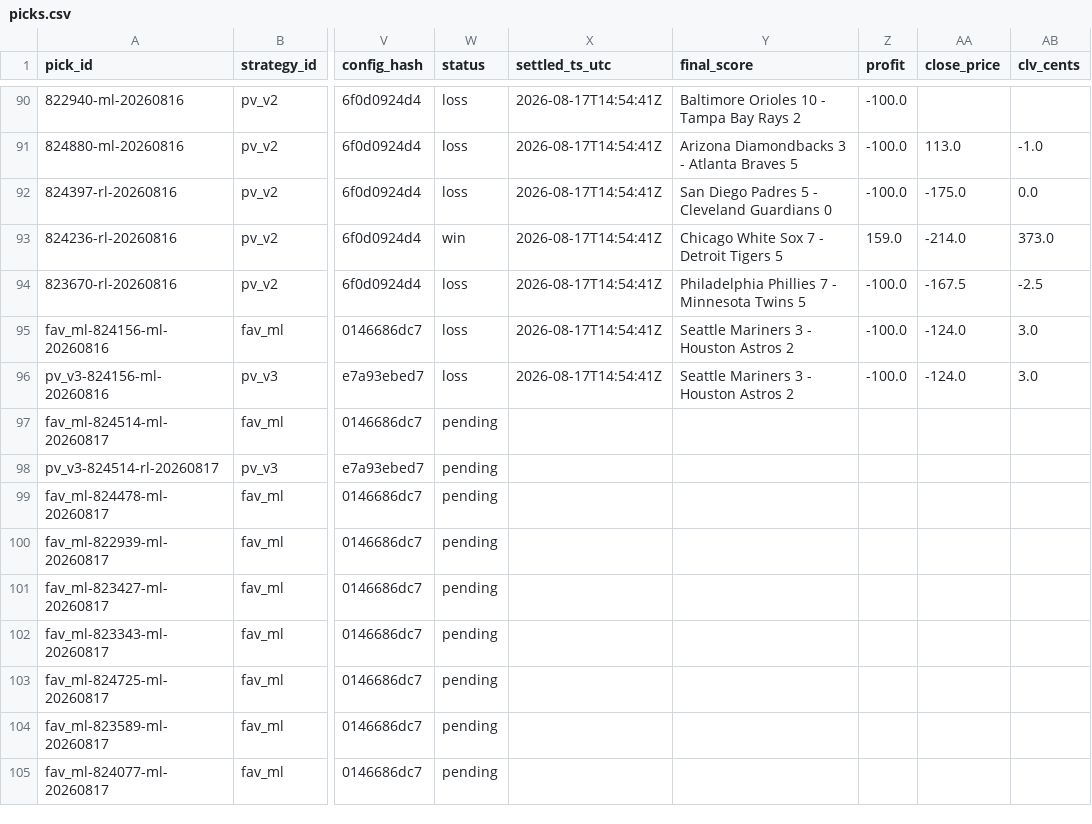
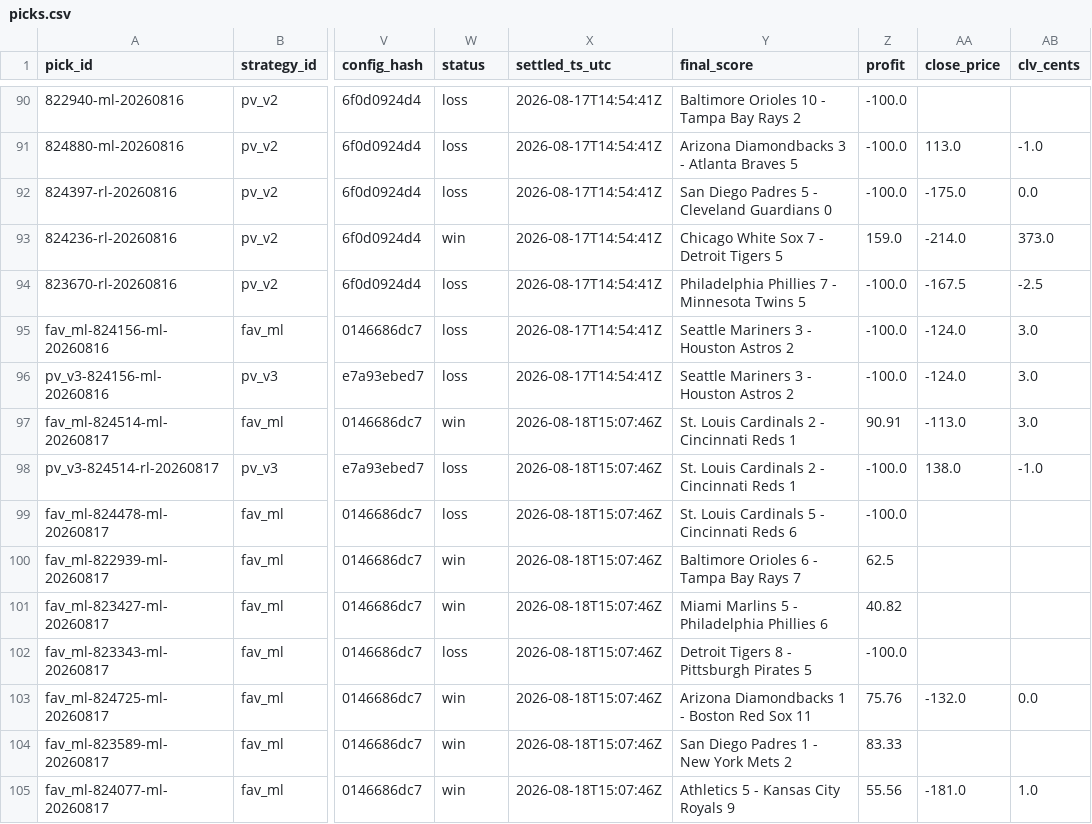
Before and after one commit to gitchrisqueen/panthera, a CSV file: data/picks/picks.csv, drawn as a sheet; only a part is shown, gaps mark what is left out; the diff covers the shown part only; the diff names each change by its address in the sheet, - before the commit and + after, or states it on an @@ line.

```diff
--- a/data/picks/picks.csv
+++ b/data/picks/picks.csv
-W97 (status): pending
+W97 (status): win
-X97:X105 (settled_ts_utc): (empty)
+X97:X105 (settled_ts_utc): 2026-08-18T15:07:46Z
-Y97:Y98 (final_score): (empty)
+Y97:Y98 (final_score): St. Louis Cardinals 2 - Cincinnati Reds 1
-Z97 (profit): (empty)
+Z97 (profit): 90.91
-AA97 (close_price): (empty)
+AA97 (close_price): -113.0
-AB97 (clv_cents): (empty)
+AB97 (clv_cents): 3.0
-W98:W99 (status): pending
+W98:W99 (status): loss
-Z98:Z99 (profit): (empty)
+Z98:Z99 (profit): -100.0
-AA98 (close_price): (empty)
+AA98 (close_price): 138.0
-AB98 (clv_cents): (empty)
+AB98 (clv_cents): -1.0
-Y99 (final_score): (empty)
+Y99 (final_score): St. Louis Cardinals 5 - Cincinnati Reds 6
-W100:W101 (status): pending
+W100:W101 (status): win
-Y100 (final_score): (empty)
+Y100 (final_score): Baltimore Orioles 6 - Tampa Bay Rays 7
-Z100 (profit): (empty)
+Z100 (profit): 62.5
-Y101 (final_score): (empty)
+Y101 (final_score): Miami Marlins 5 - Philadelphia Phillies 6
-Z101 (profit): (empty)
+Z101 (profit): 40.82
-W102 (status): pending
+W102 (status): loss
-Y102 (final_score): (empty)
+Y102 (final_score): Detroit Tigers 8 - Pittsburgh Pirates 5
-Z102 (profit): (empty)
+Z102 (profit): -100.0
-W103:W105 (status): pending
+W103:W105 (status): win
-Y103 (final_score): (empty)
+Y103 (final_score): Arizona Diamondbacks 1 - Boston Red Sox 11
-Z103 (profit): (empty)
+Z103 (profit): 75.76
-AA103 (close_price): (empty)
+AA103 (close_price): -132.0
-AB103 (clv_cents): (empty)
+AB103 (clv_cents): 0.0
-Y104 (final_score): (empty)
+Y104 (final_score): San Diego Padres 1 - New York Mets 2
-Z104 (profit): (empty)
+Z104 (profit): 83.33
-Y105 (final_score): (empty)
+Y105 (final_score): Athletics 5 - Kansas City Royals 9
-Z105 (profit): (empty)
+Z105 (profit): 55.56
-AA105 (close_price): (empty)
+AA105 (close_price): -181.0
-AB105 (clv_cents): (empty)
+AB105 (clv_cents): 1.0
```
Also changed, not shown: 34 edited cells elsewhere in this file, data/games/games.csv, data/odds/credit_log.csv, 7 other files.
